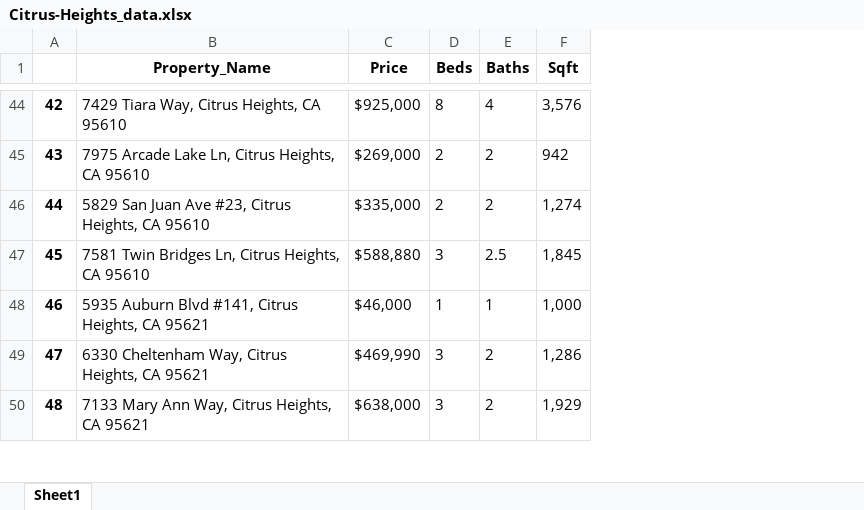
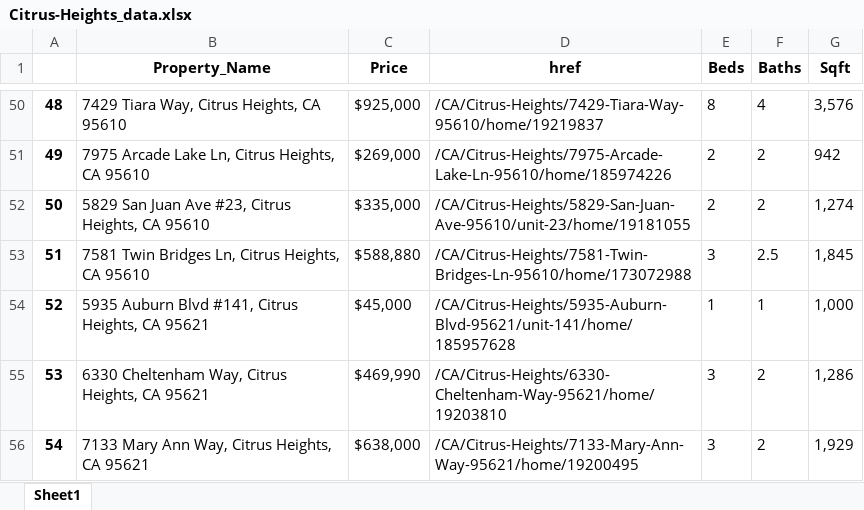
Before and after one commit to Skahlon7/_Spatial_, an Excel workbook: Zillow_API/Citrus-Heights_data.xlsx, sheet Sheet1, drawn as a sheet; only a part is shown, gaps mark what is left out; values as stored, in another font and other column widths than the file's, no borders; addresses are those after the commit; the diff covers the shown part only; the diff names each change by its address in the sheet, - before the commit and + after, or states it on an @@ line.

```diff
--- a/Zillow_API/Citrus-Heights_data.xlsx (sheet Sheet1)
+++ b/Zillow_API/Citrus-Heights_data.xlsx (sheet Sheet1)
+column D (href), rows 50-56: /CA/Citrus-Heights/7429-Tiara-Way-95610/home/19219837 | /CA/Citrus-Heights/7975-Arcade-Lake-Ln-95610/home/185974226 | /CA/Citrus-Heights/5829-San-Juan-Ave-95610/unit-23/home/19181055 | /CA/Citrus-Heights/7581-Twin-Bridges-Ln-95610/home/173072988 | /CA/Citrus-Heights/5935-Auburn-Blvd-95621/unit-141/home/185957628 | /CA/Citrus-Heights/6330-Cheltenham-Way-95621/home/19203810 | /CA/Citrus-Heights/7133-Mary-Ann-Way-95621/home/19200495
@@ column A renumbered between rows 5 and 108 @@
-C54 (Price): $46,000
+C54 (Price): $45,000
```
Also changed, not shown: 3 added rows and 6 moved rows elsewhere in this sheet, Zillow_API/Lincoln_data.xlsx, Zillow_API/Rocklin_data.xlsx, 2 other files.
